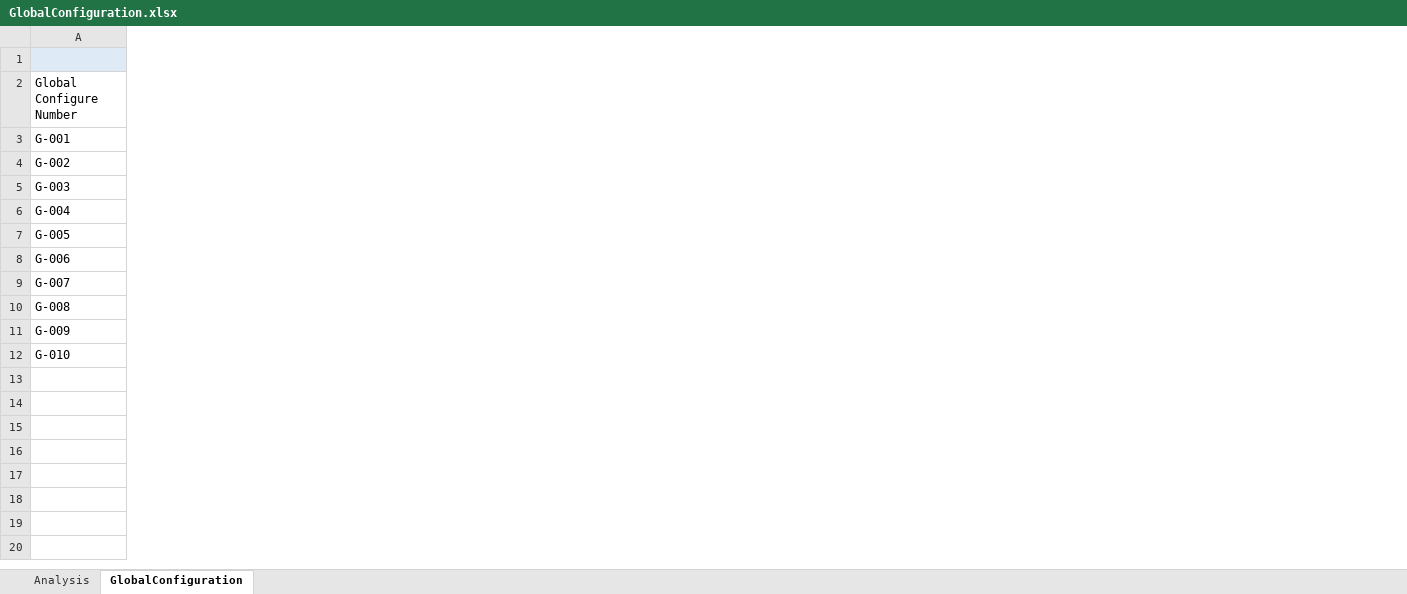
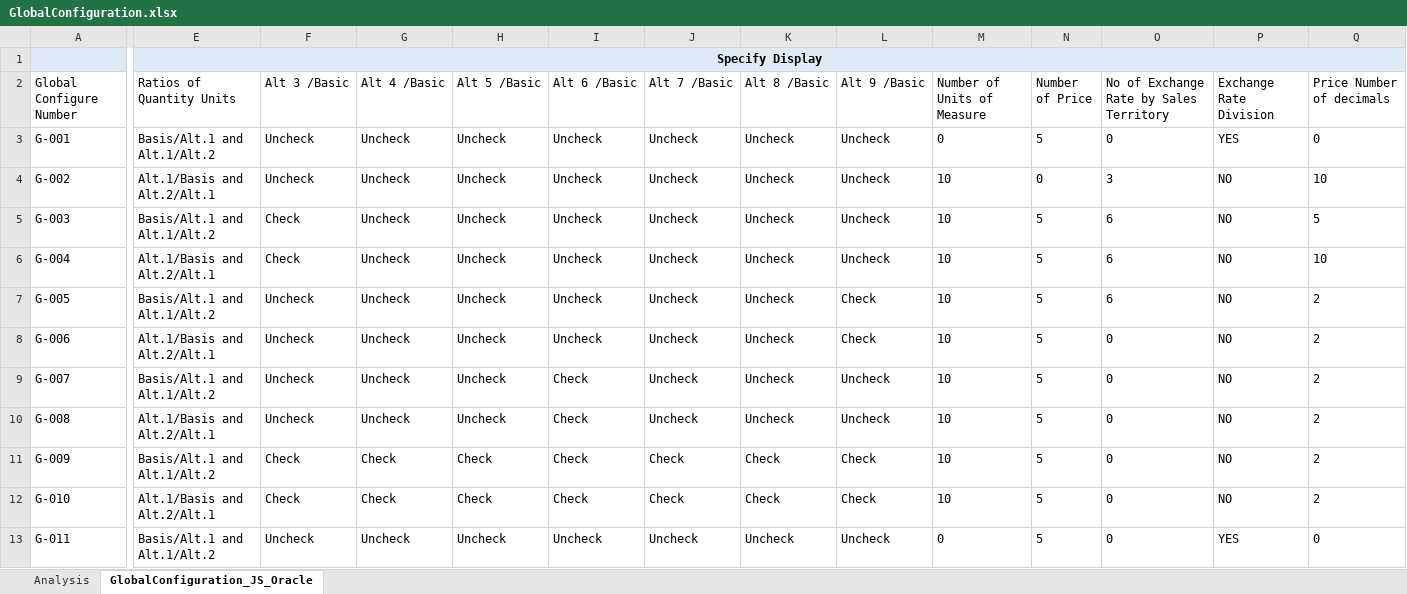
Before and after one commit to hbzhang3610/DOALP_TestDoc, an Excel workbook: GlobalConfiguration.xlsx, sheet GlobalConfiguration_JS_Oracle, drawn as a sheet; only a part is shown, gaps mark what is left out; values as stored, in another font and other column widths than the file's, no borders; rows hold the shown columns only; the diff covers the shown part only; the diff names each change by its address in the sheet, - before the commit and + after, or states it on an @@ line.

```diff
--- a/GlobalConfiguration.xlsx (sheet GlobalConfiguration_JS_Oracle)
+++ b/GlobalConfiguration.xlsx (sheet GlobalConfiguration_JS_Oracle)
-sheet tab: GlobalConfiguration
+sheet tab: GlobalConfiguration_JS_Oracle
@@ column E (Ratios of Quantity Units) unhidden, row 1: Specify Display; rows 3-12: Basis/Alt.1 and Alt.1/Alt.2 | Alt.1/Basis and Alt.2/Alt.1 | Basis/Alt.1 and Alt.1/Alt.2 | Alt.1/Basis and Alt.2/Alt.1 | Basis/Alt.1 and Alt.1/Alt.2 | Alt.1/Basis and Alt.2/Alt.1 | Basis/Alt.1 and Alt.1/Alt.2 | Alt.1/Basis and Alt.2/Alt.1 | Basis/Alt.1 and Alt.1/Alt.2 | Alt.1/Basis and Alt.2/Alt.1 @@
@@ column F (Alt 3 /Basic) unhidden, rows 3-12: Uncheck | Uncheck | Check | Check | Uncheck | Uncheck | Uncheck | Uncheck | Check | Check @@
@@ column G (Alt 4 /Basic) unhidden, rows 3-12: Uncheck | Uncheck | Uncheck | Uncheck | Uncheck | Uncheck | Uncheck | Uncheck | Check | Check @@
@@ column H (Alt 5 /Basic) unhidden, rows 3-12: Uncheck | Uncheck | Uncheck | Uncheck | Uncheck | Uncheck | Uncheck | Uncheck | Check | Check @@
@@ column I (Alt 6 /Basic) unhidden, rows 3-12: Uncheck | Uncheck | Uncheck | Uncheck | Uncheck | Uncheck | Check | Check | Check | Check @@
@@ column J (Alt 7 /Basic) unhidden, rows 3-12: Uncheck | Uncheck | Uncheck | Uncheck | Uncheck | Uncheck | Uncheck | Uncheck | Check | Check @@
@@ column K (Alt 8 /Basic) unhidden, rows 3-12: Uncheck | Uncheck | Uncheck | Uncheck | Uncheck | Uncheck | Uncheck | Uncheck | Check | Check @@
@@ column L (Alt 9 /Basic) unhidden, rows 3-12: Uncheck | Uncheck | Uncheck | Uncheck | Check | Check | Uncheck | Uncheck | Check | Check @@
@@ column M (Number of Units of Measure) unhidden, rows 3-12: 0 | 10 | 10 | 10 | 10 | 10 | 10 | 10 | 10 | 10 @@
@@ column N (Number of Price) unhidden, rows 3-12: 5 | 0 | 5 | 5 | 5 | 5 | 5 | 5 | 5 | 5 @@
@@ column O unhidden, rows 2-12: No of Exchange Rate by Sales Territory | 0 | 3 | 6 | 6 | 6 | 0 | 0 | 0 | 0 | 0 @@
@@ column P (Exchange Rate Division) unhidden, rows 3-12: YES | NO | NO | NO | NO | NO | NO | NO | NO | NO @@
@@ column Q (Price Number of decimals) unhidden, rows 3-12: 0 | 10 | 5 | 10 | 2 | 2 | 2 | 2 | 2 | 2 @@
+row 13: G-011 | Basis/Alt.1 and Alt.1/Alt.2 | Uncheck | Uncheck | Uncheck | Uncheck | Uncheck | Uncheck | Uncheck | 0 | 5 | 0 | YES | 0
```
Also changed, not shown: 6 added columns elsewhere in this sheet, sheet Analysis, hidden cells, 53Week/TestCase_53rdWeek_V1.xlsx, TestCase_FeatureName_V1.xlsx, 1 other file.
